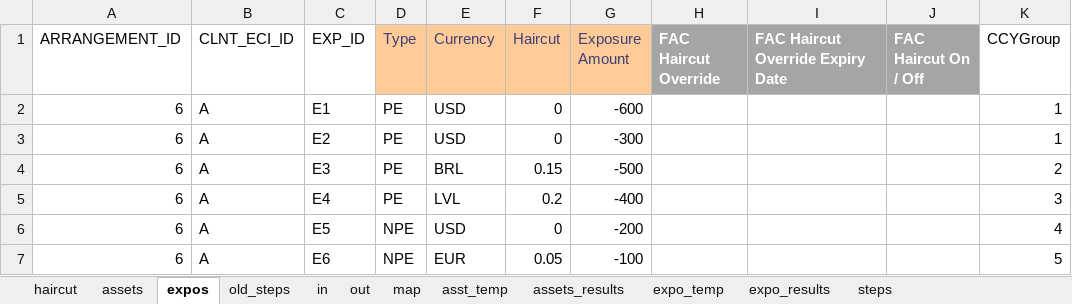
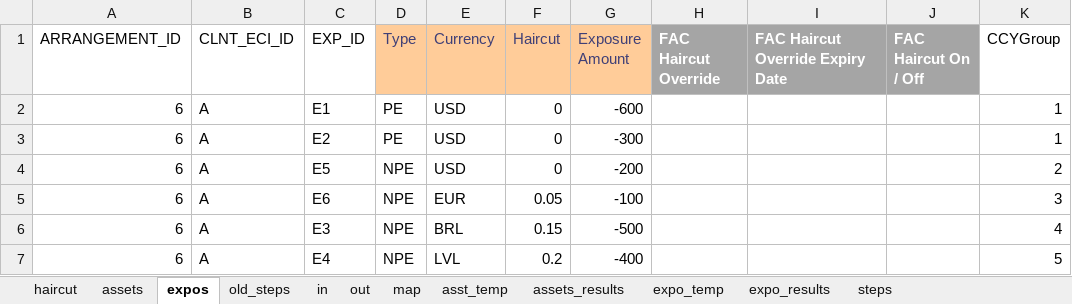
Before and after one commit to ufo2mstar/nab, an Excel workbook: build/c_io_0.26.xlsm, sheet expos, drawn as a sheet; values as stored, in another font and other column widths than the file's, no borders; removed rows and columns are numbered as before the commit, all else as after; the diff names each change by its address in the sheet, - before the commit and + after, or states it on an @@ line.

```diff
--- a/build/c_io_0.26.xlsm (sheet expos)
+++ b/build/c_io_0.26.xlsm (sheet expos)
-row 4: 6 | A | E3 | PE | BRL | 0.15 | -500 |  |  |  | 2
-row 5: 6 | A | E4 | PE | LVL | 0.2 | -400 |  |  |  | 3
-K4 (CCYGroup): 4
+K4 (CCYGroup): 2
-K5 (CCYGroup): 5
+K5 (CCYGroup): 3
+row 6: 6 | A | E3 | NPE | BRL | 0.15 | -500 |  |  |  | 4
+row 7: 6 | A | E4 | NPE | LVL | 0.2 | -400 |  |  |  | 5
```
Also changed, not shown: sheet assets_results, sheet steps, sheet expo_results, sheet asst_temp, sheet out, sheet assets, build/Consumer-ChangeLog.xlsx, build/c_io_0.25.xlsm.
